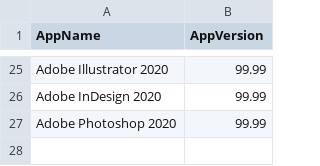
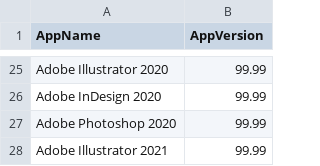
Before and after one commit to danbb145/Applications, a CSV file: Staging.csv, drawn as a sheet; only a part is shown, gaps mark what is left out; the diff names each change by its address in the sheet, - before the commit and + after, or states it on an @@ line.

Commit message:
Update Staging.csv

```diff
--- a/Staging.csv
+++ b/Staging.csv
+row 28: Adobe Illustrator 2021 | 99.99
```
